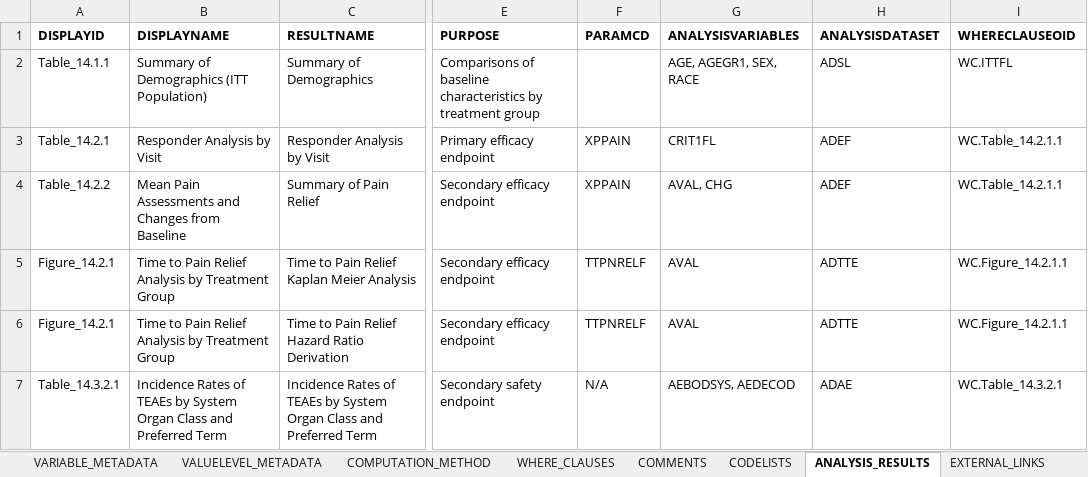
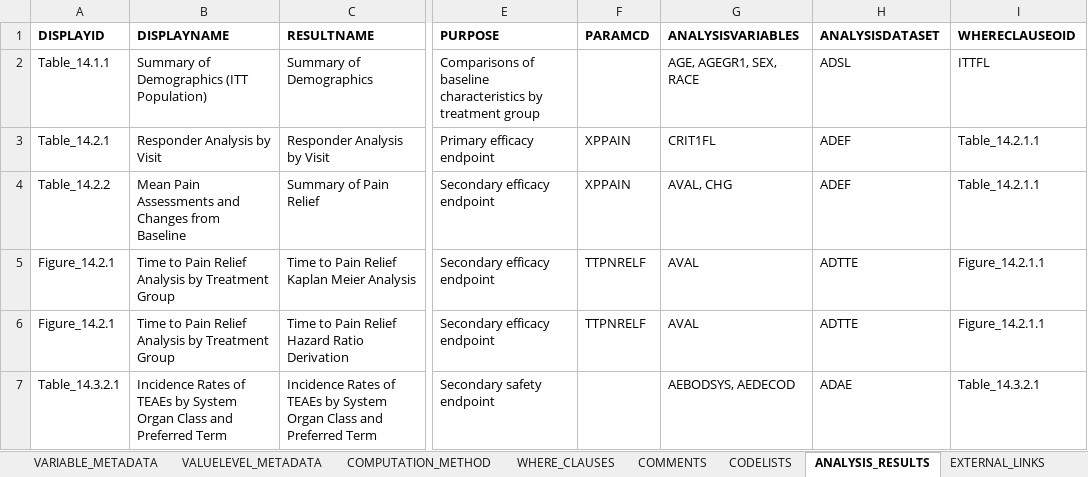
Before and after one commit to dbosak01/defineR, an Excel workbook: inst/extdata/2.0.0/metadata/demo/archive/ADAM_METADATA.xlsx, sheet ANALYSIS_RESULTS, drawn as a sheet; only a part is shown, gaps mark what is left out; values as stored, in another font and other column widths than the file's, no borders; the diff names each change by its address in the sheet, - before the commit and + after, or states it on an @@ line.

```diff
--- a/inst/extdata/2.0.0/metadata/demo/archive/ADAM_METADATA.xlsx (sheet ANALYSIS_RESULTS)
+++ b/inst/extdata/2.0.0/metadata/demo/archive/ADAM_METADATA.xlsx (sheet ANALYSIS_RESULTS)
-I2 (WHERECLAUSEOID): WC.ITTFL
+I2 (WHERECLAUSEOID): ITTFL
-I3:I4 (WHERECLAUSEOID): WC.Table_14.2.1.1
+I3:I4 (WHERECLAUSEOID): Table_14.2.1.1
-I5:I6 (WHERECLAUSEOID): WC.Figure_14.2.1.1
+I5:I6 (WHERECLAUSEOID): Figure_14.2.1.1
-F7 (PARAMCD): N/A
+F7 (PARAMCD): (empty)
-I7 (WHERECLAUSEOID): WC.Table_14.3.2.1
+I7 (WHERECLAUSEOID): Table_14.3.2.1
```
Also changed, not shown: sheet COMPUTATION_METHOD, sheet VARIABLE_METADATA, sheet WHERE_CLAUSES, sheet COMMENTS, sheet VALUELEVEL_METADATA, sheet TOC_METADATA, inst/extdata/2.0.0/metadata/demo/ADAM_METADATA.xlsx, inst/extdata/2.0.0/metadata/demo/SDTM_METADATA.xlsx, 12 other files.
